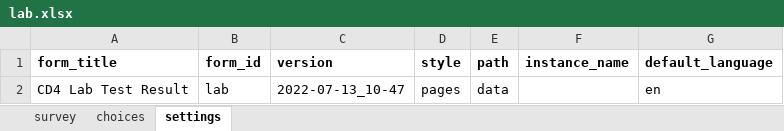
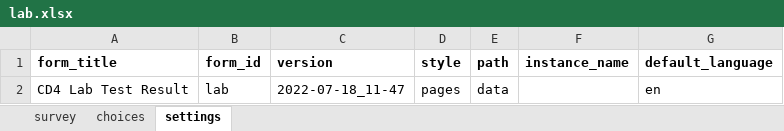
Before and after one commit to gitcliff/mydhi-cht-config, an Excel workbook: config/forms/app/lab.xlsx, sheet settings, drawn as a sheet; values as stored, in another font and other column widths than the file's, no borders; charts and pictures not drawn; the diff names each change by its address in the sheet, - before the commit and + after, or states it on an @@ line.

```diff
--- a/config/forms/app/lab.xlsx (sheet settings)
+++ b/config/forms/app/lab.xlsx (sheet settings)
-C2 (version): 2022-07-13_10-47
+C2 (version): 2022-07-18_11-47
```
Also changed, not shown: sheet survey, 2 other files.
